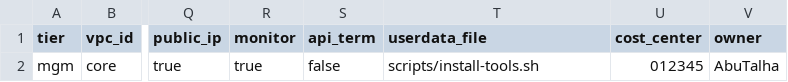
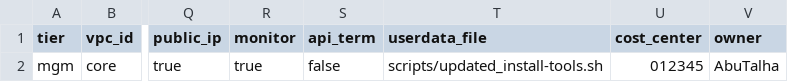
Before and after one commit to LearningGallery/AWS-EKS-DevSecOps-Project, a CSV file: project/Project01/UAT/data/infrastructure.csv, drawn as a sheet; only a part is shown, gaps mark what is left out; the diff names each change by its address in the sheet, - before the commit and + after, or states it on an @@ line.

```diff
--- a/project/Project01/UAT/data/infrastructure.csv
+++ b/project/Project01/UAT/data/infrastructure.csv
-T2 (userdata_file): scripts/install-tools.sh
+T2 (userdata_file): scripts/updated_install-tools.sh
```
Also changed, not shown: 1 other file.
